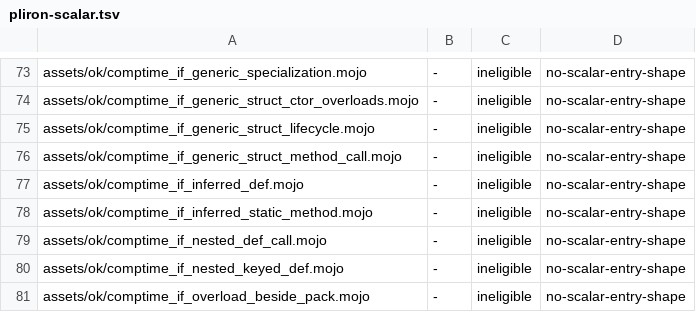
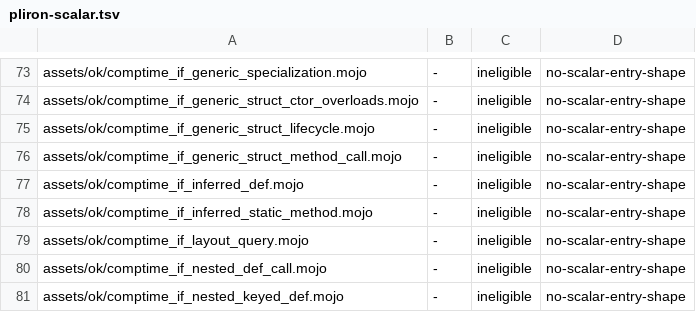
Before and after one commit to bpr/mojito, a TSV file: conformance/pliron-scalar.tsv, drawn as a sheet; only a part is shown, gaps mark what is left out; the shorter side is filled out with more unchanged rows; the diff names each change by its address in the sheet, - before the commit and + after, or states it on an @@ line.

Commit message:
A `comptime if` whose condition asks a layout query (`size_of[Self.T]()` in a generic struct's method, `size_of[Int]()` in any function) is now kept for the MIR compile-time branch and decided by the elaborator under the target, as the pin does. It used to fail with "'size_of' is not a compile-time-callable function".

```diff
--- a/conformance/pliron-scalar.tsv
+++ b/conformance/pliron-scalar.tsv
+row 79: assets/ok/comptime_if_layout_query.mojo | - | ineligible | no-scalar-entry-shape
```
Also changed, not shown: conformance/assets-mojo-rejects.tsv, conformance/pliron-parity.tsv, 6 other files.
